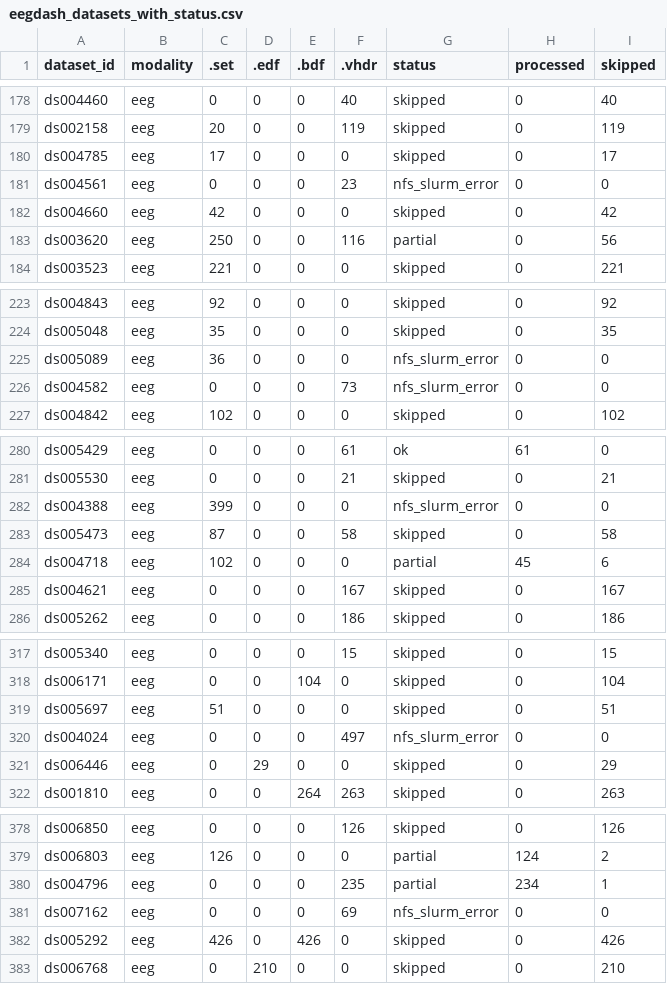
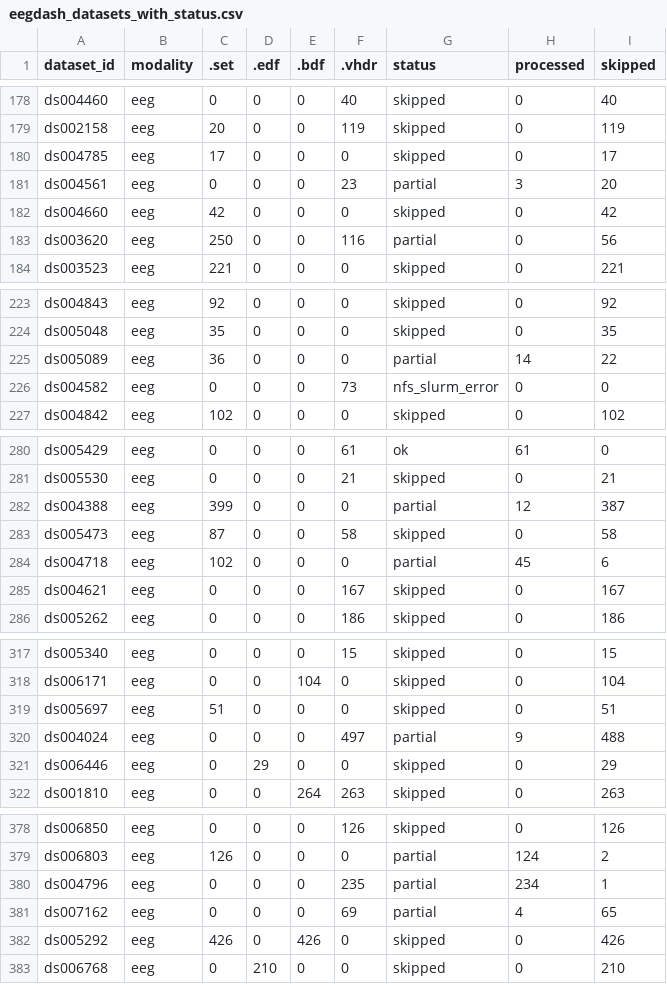
Before and after one commit to sccn/eegprep, a CSV file: scripts/verification/eegdash_datasets_with_status.csv, drawn as a sheet; only a part is shown, gaps mark what is left out; the diff covers the shown part only.

```diff
--- a/scripts/verification/eegdash_datasets_with_status.csv
+++ b/scripts/verification/eegdash_datasets_with_status.csv
@@ -180,3 +180,3 @@ ds002158,eeg,20,0,0,119,skipped,0,119
 ds004785,eeg,17,0,0,0,skipped,0,17
-ds004561,eeg,0,0,0,23,nfs_slurm_error,0,0
+ds004561,eeg,0,0,0,23,partial,3,20
 ds004660,eeg,42,0,0,0,skipped,0,42
@@ -224,3 +224,3 @@ ds004843,eeg,92,0,0,0,skipped,0,92
 ds005048,eeg,35,0,0,0,skipped,0,35
-ds005089,eeg,36,0,0,0,nfs_slurm_error,0,0
+ds005089,eeg,36,0,0,0,partial,14,22
 ds004582,eeg,0,0,0,73,nfs_slurm_error,0,0
@@ -281,3 +281,3 @@ ds005429,eeg,0,0,0,61,ok,61,0
 ds005530,eeg,0,0,0,21,skipped,0,21
-ds004388,eeg,399,0,0,0,nfs_slurm_error,0,0
+ds004388,eeg,399,0,0,0,partial,12,387
 ds005473,eeg,87,0,0,58,skipped,0,58
@@ -319,3 +319,3 @@ ds006171,eeg,0,0,104,0,skipped,0,104
 ds005697,eeg,51,0,0,0,skipped,0,51
-ds004024,eeg,0,0,0,497,nfs_slurm_error,0,0
+ds004024,eeg,0,0,0,497,partial,9,488
 ds006446,eeg,0,29,0,0,skipped,0,29
@@ -380,3 +380,3 @@ ds006803,eeg,126,0,0,0,partial,124,2
 ds004796,eeg,0,0,0,235,partial,234,1
-ds007162,eeg,0,0,0,69,nfs_slurm_error,0,0
+ds007162,eeg,0,0,0,69,partial,4,65
 ds005292,eeg,426,0,426,0,skipped,0,426
```
Also changed, not shown: 30 edited cells elsewhere in this file, 2 other files.
